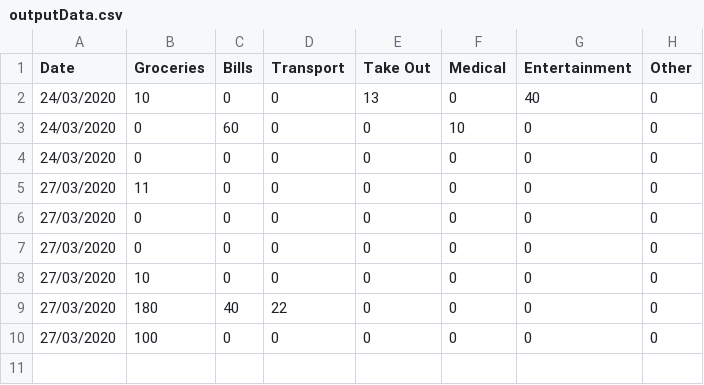
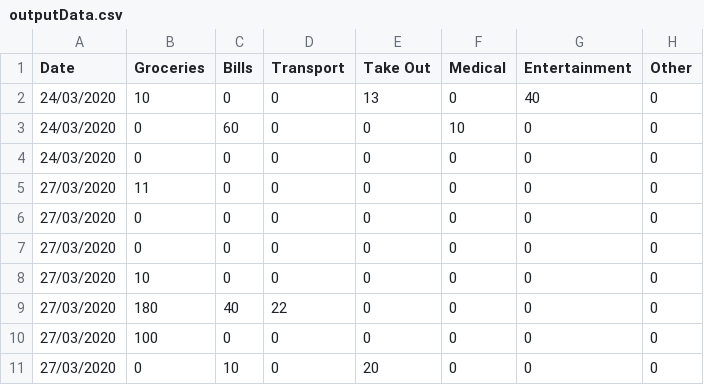
Before and after one commit to Aburr-sudo/VirtualWallet, a CSV file: outputData.csv, drawn as a sheet.

```diff
--- a/outputData.csv
+++ b/outputData.csv
@@ -10 +10,2 @@ Date, Groceries, Bills, Transport, Take Out, Medical, Entertainment, Other
 27/03/2020,100,0,0,0,0,0,0
+27/03/2020,0,10,0,20,0,0,0
```
Also changed, not shown: 4 other files.
